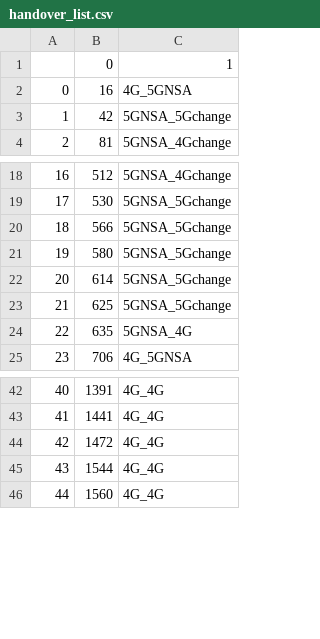
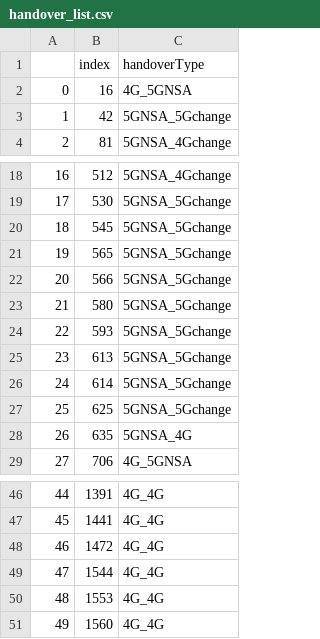
Before and after one commit to Cocozzj/Teleop_5G, a CSV file: handover_list.csv, drawn as a sheet; only a part is shown, gaps mark what is left out; removed rows and columns are numbered as before the commit, all else as after; the diff names each change by its address in the sheet, - before the commit and + after, or states it on an @@ line.

```diff
--- a/handover_list.csv
+++ b/handover_list.csv
-row 1:  | 0 | 1
+row 1:  | index | handoverType
+row 20: 18 | 545 | 5GNSA_5Gchange
+row 21: 19 | 565 | 5GNSA_5Gchange
@@ column A renumbered from row 22 down @@
+row 24: 22 | 593 | 5GNSA_5Gchange
+row 25: 23 | 613 | 5GNSA_5Gchange
+row 50: 48 | 1553 | 4G_4G
```
Also changed, not shown: 6 other files.
